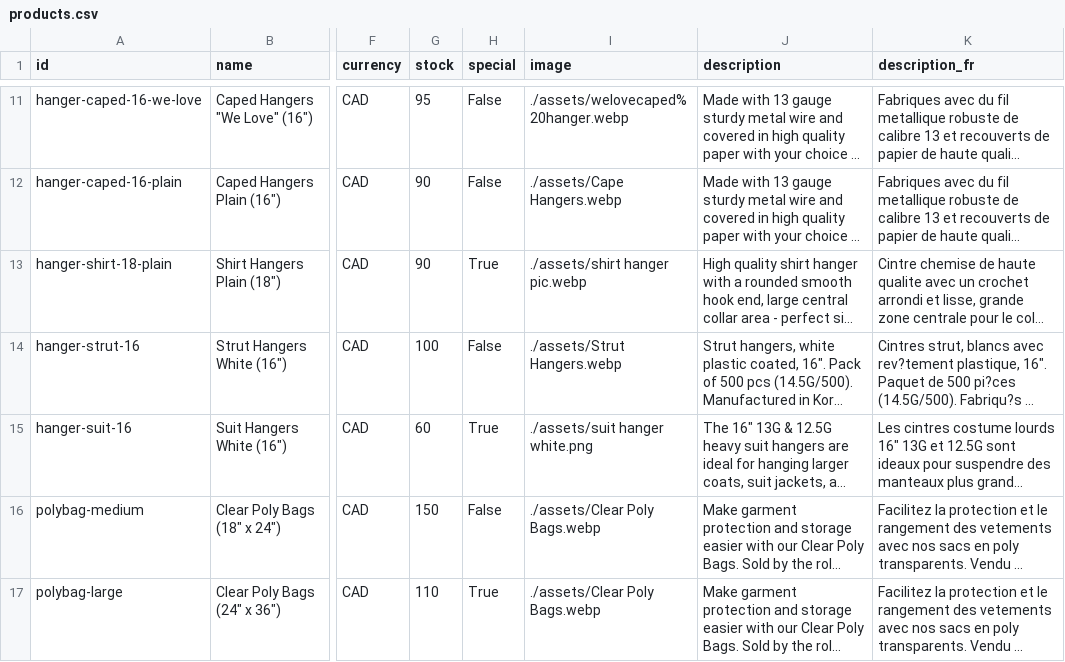
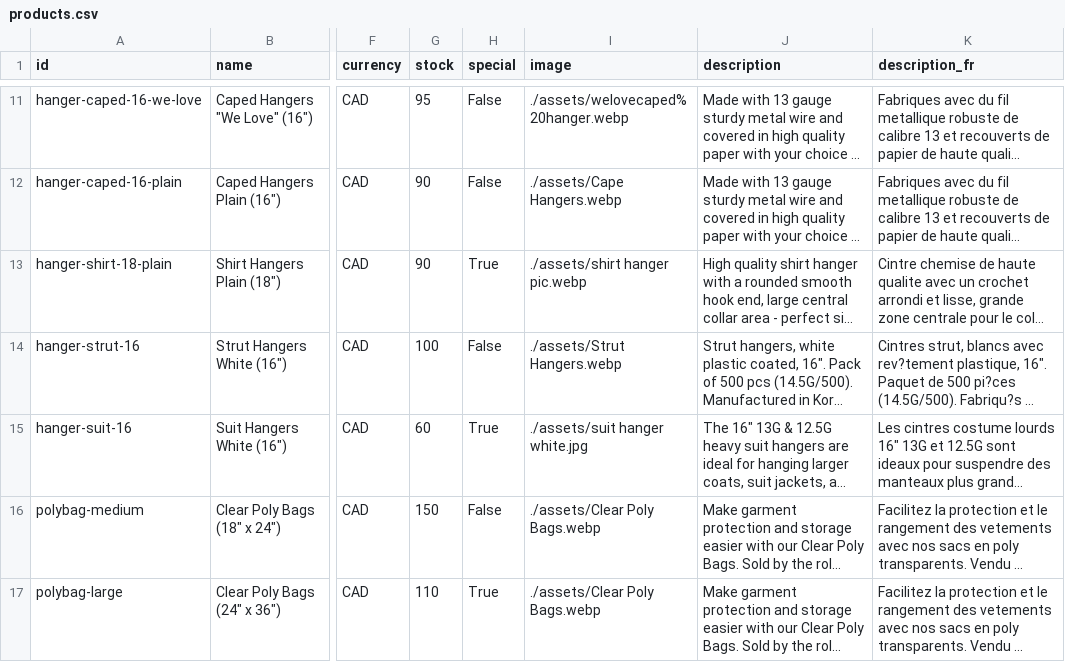
Before and after one commit to Achchuthan2006/PowerPolySupplies, a CSV file: frontend/data/products.csv, drawn as a sheet; only a part is shown, gaps mark what is left out; long unchanged cells end in …; the diff names each change by its address in the sheet, - before the commit and + after, or states it on an @@ line.

Commit message:
Improve mobile image loading and reduce heavy product image payload

```diff
--- a/frontend/data/products.csv
+++ b/frontend/data/products.csv
-I15 (image): ./assets/suit hanger white.png
+I15 (image): ./assets/suit hanger white.jpg
```
Also changed, not shown: frontend/data/products_supabase.csv, 4 other files.
